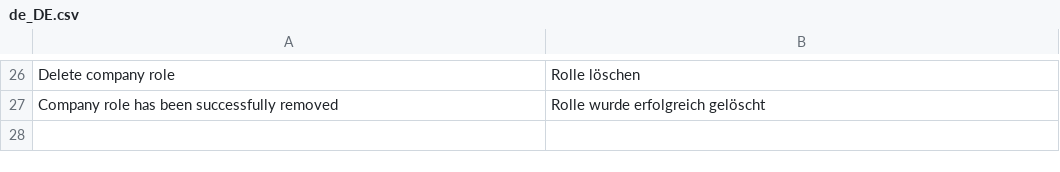
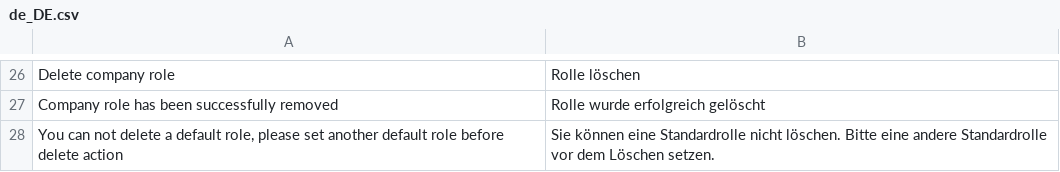
Before and after one commit to spryker/company-role-gui, a CSV file: data/translation/Zed/de_DE.csv, drawn as a sheet; only a part is shown, gaps mark what is left out; the diff names each change by its address in the sheet, - before the commit and + after, or states it on an @@ line.

```diff
--- a/data/translation/Zed/de_DE.csv
+++ b/data/translation/Zed/de_DE.csv
+row 28: You can not delete a default role, please set another default role before delete action | Sie können eine Standardrolle nicht löschen. Bitte eine andere Standardrolle vor dem Löschen setzen.
```
Also changed, not shown: data/translation/Zed/en_US.csv.
